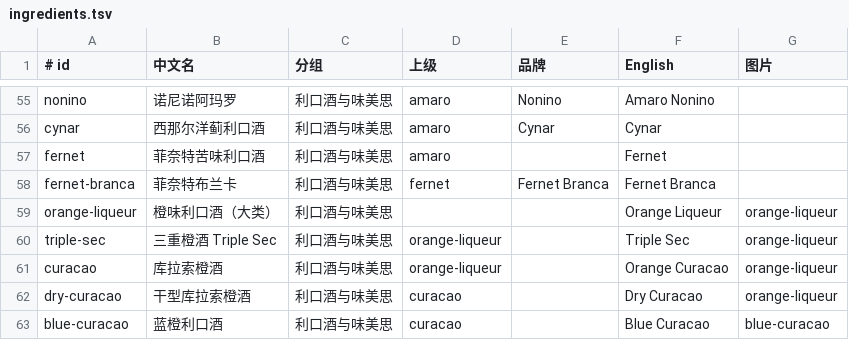
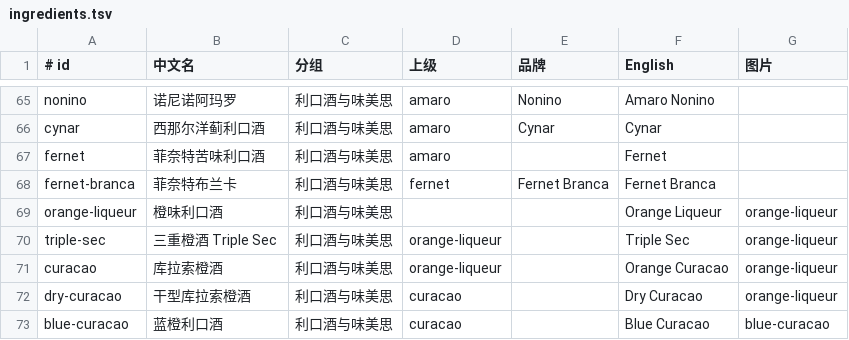
Before and after one commit to Vio1331/mixbook, a TSV file: data/ingredients.tsv, drawn as a sheet; only a part is shown, gaps mark what is left out; the diff covers the shown part only.

```diff
--- a/data/ingredients.tsv
+++ b/data/ingredients.tsv
@@ -58,3 +68,3 @@ fernet|菲奈特苦味利口酒|利口酒与味美思|amaro||Fernet|
 fernet-branca|菲奈特布兰卡|利口酒与味美思|fernet|Fernet Branca|Fernet Branca|
-orange-liqueur|橙味利口酒（大类）|利口酒与味美思|||Orange Liqueur|orange-liqueur
+orange-liqueur|橙味利口酒|利口酒与味美思|||Orange Liqueur|orange-liqueur
 triple-sec|三重橙酒 Triple Sec|利口酒与味美思|orange-liqueur||Triple Sec|orange-liqueur
```
Also changed, not shown: 11 added rows and 1 edited cell elsewhere in this file, 15 other files.
